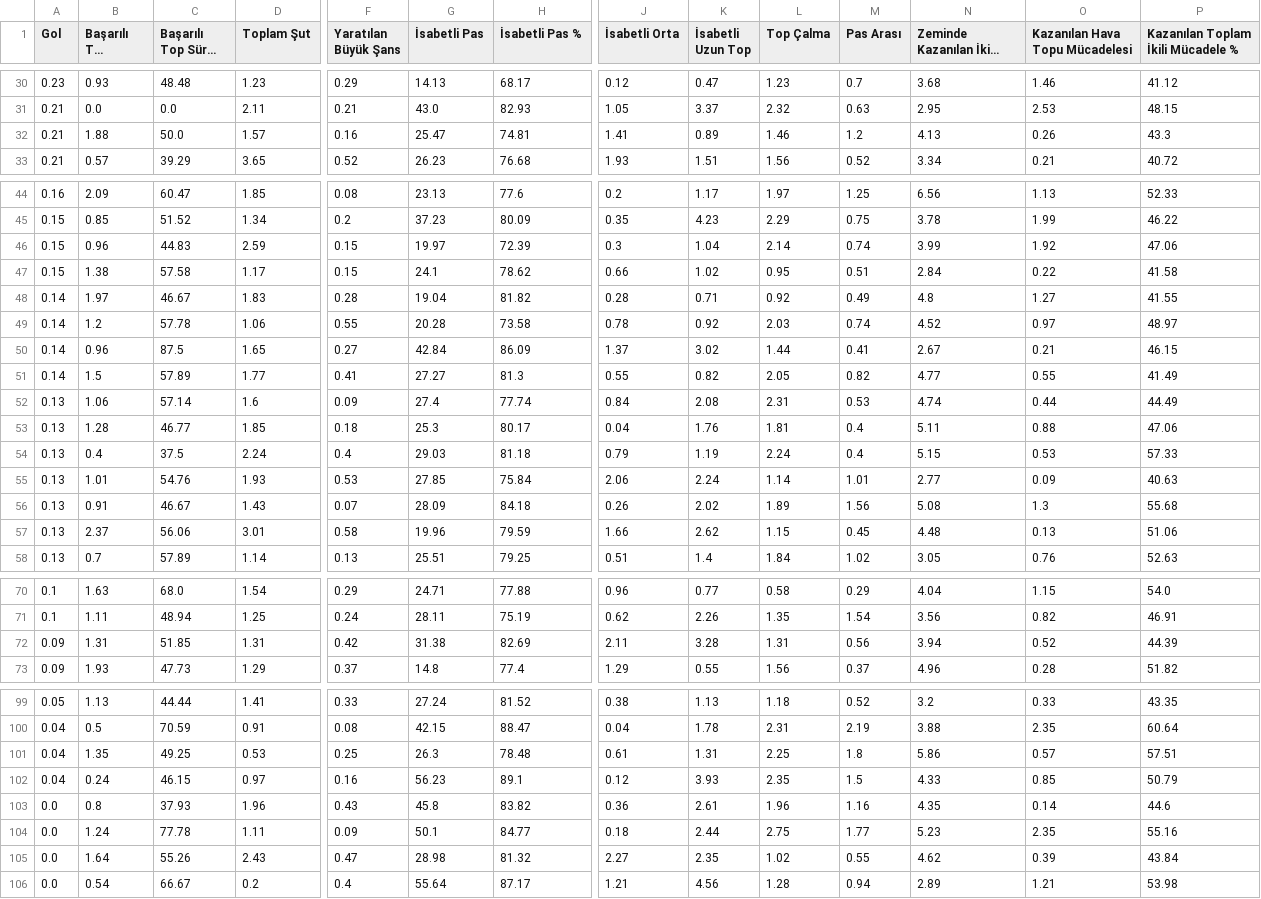
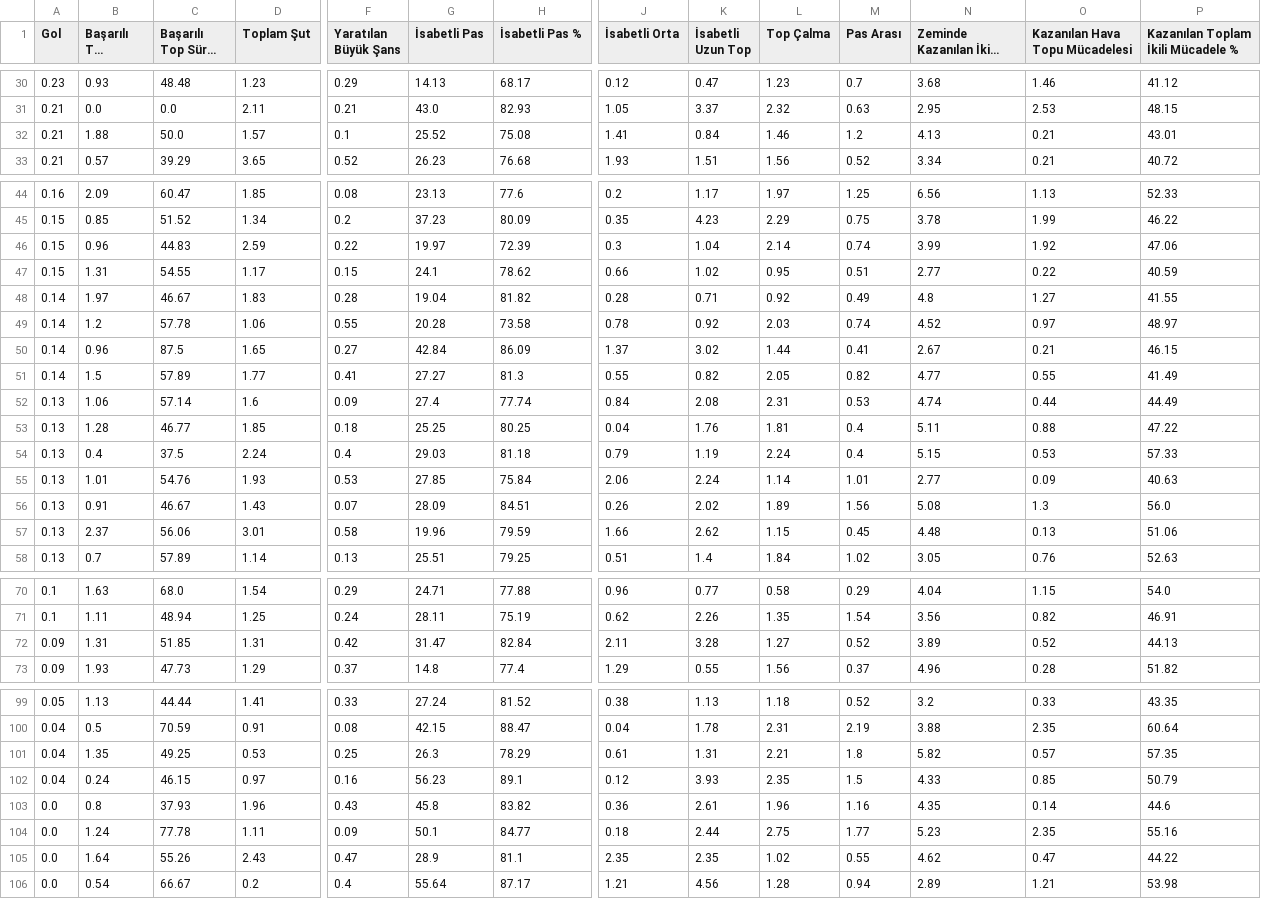
Before and after one commit to scatterradarcsv/csv_scatter_radar_15matches, a CSV file: midfielders.csv, drawn as a sheet; only a part is shown, gaps mark what is left out; long unchanged cells end in …; the diff covers the shown part only; the diff names each change by its address in the sheet, - before the commit and + after, or states it on an @@ line.

Commit message:
Updated midfielders.csv

```diff
--- a/midfielders.csv
+++ b/midfielders.csv
-F32 (Yaratılan Büyük Şans): 0.16
+F32 (Yaratılan Büyük Şans): 0.1
-G32 (İsabetli Pas): 25.47
+G32 (İsabetli Pas): 25.52
-H32 (İsabetli Pas %): 74.81
+H32 (İsabetli Pas %): 75.08
-K32 (İsabetli Uzun Top): 0.89
+K32 (İsabetli Uzun Top): 0.84
-O32 (Kazanılan Hava Topu Mücadelesi): 0.26
+O32 (Kazanılan Hava Topu Mücadelesi): 0.21
-P32: 43.3
+P32: 43.01
-F46 (Yaratılan Büyük Şans): 0.15
+F46 (Yaratılan Büyük Şans): 0.22
-B47 (Başarılı Top Sürme): 1.38
+B47 (Başarılı Top Sürme): 1.31
-C47 (Başarılı Top Sürme %): 57.58
+C47 (Başarılı Top Sürme %): 54.55
-N47 (Zeminde Kazanılan İkili Mücadele): 2.84
+N47 (Zeminde Kazanılan İkili Mücadele): 2.77
-P47: 41.58
+P47: 40.59
-G53 (İsabetli Pas): 25.3
+G53 (İsabetli Pas): 25.25
-H53 (İsabetli Pas %): 80.17
+H53 (İsabetli Pas %): 80.25
-P53: 47.06
+P53: 47.22
-H56 (İsabetli Pas %): 84.18
+H56 (İsabetli Pas %): 84.51
-P56: 55.68
+P56: 56.0
-G72 (İsabetli Pas): 31.38
+G72 (İsabetli Pas): 31.47
-H72 (İsabetli Pas %): 82.69
+H72 (İsabetli Pas %): 82.84
-L72 (Top Çalma): 1.31
+L72 (Top Çalma): 1.27
-M72 (Pas Arası): 0.56
+M72 (Pas Arası): 0.52
-N72 (Zeminde Kazanılan İkili Mücadele): 3.94
+N72 (Zeminde Kazanılan İkili Mücadele): 3.89
-P72: 44.39
+P72: 44.13
-H101 (İsabetli Pas %): 78.48
+H101 (İsabetli Pas %): 78.29
-L101 (Top Çalma): 2.25
+L101 (Top Çalma): 2.21
-N101 (Zeminde Kazanılan İkili Mücadele): 5.86
+N101 (Zeminde Kazanılan İkili Mücadele): 5.82
-P101: 57.51
+P101: 57.35
-G105 (İsabetli Pas): 28.98
+G105 (İsabetli Pas): 28.9
-H105 (İsabetli Pas %): 81.32
+H105 (İsabetli Pas %): 81.1
-J105 (İsabetli Orta): 2.27
+J105 (İsabetli Orta): 2.35
-O105 (Kazanılan Hava Topu Mücadelesi): 0.39
+O105 (Kazanılan Hava Topu Mücadelesi): 0.47
-P105: 43.84
+P105: 44.22
```
Also changed, not shown: 6 edited cells elsewhere in this file.
